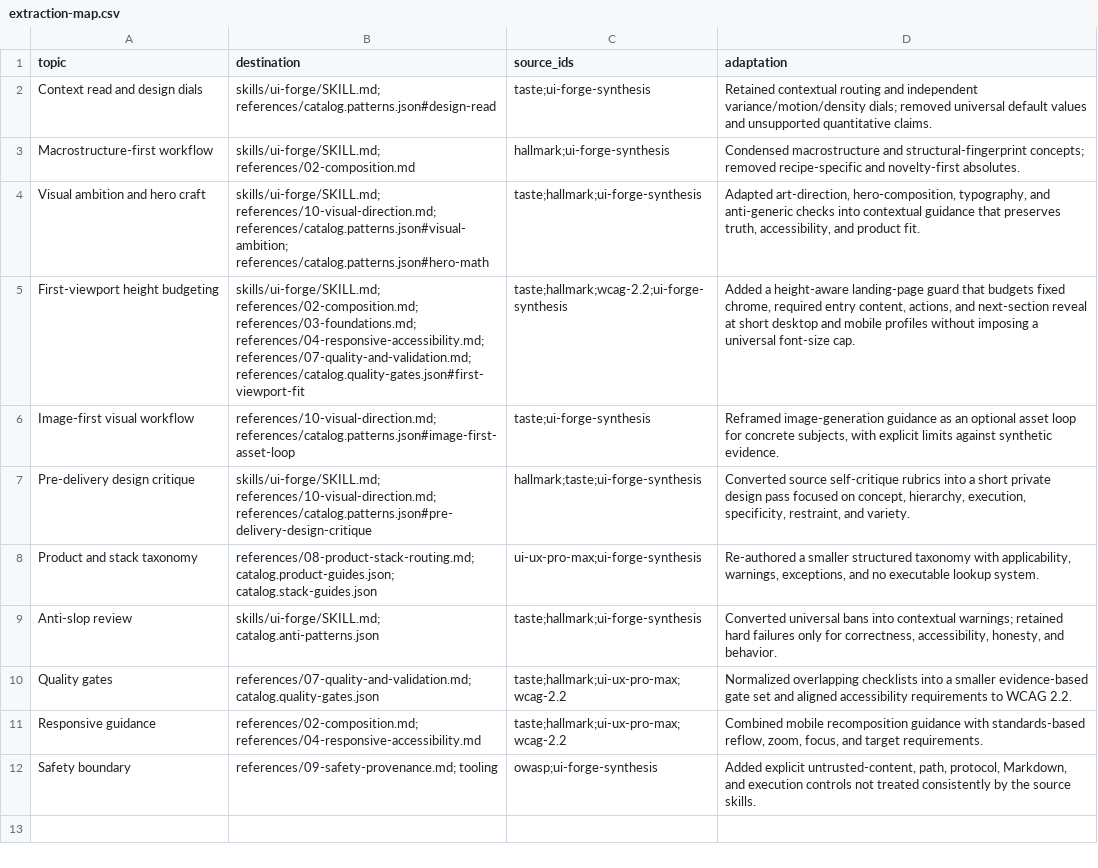
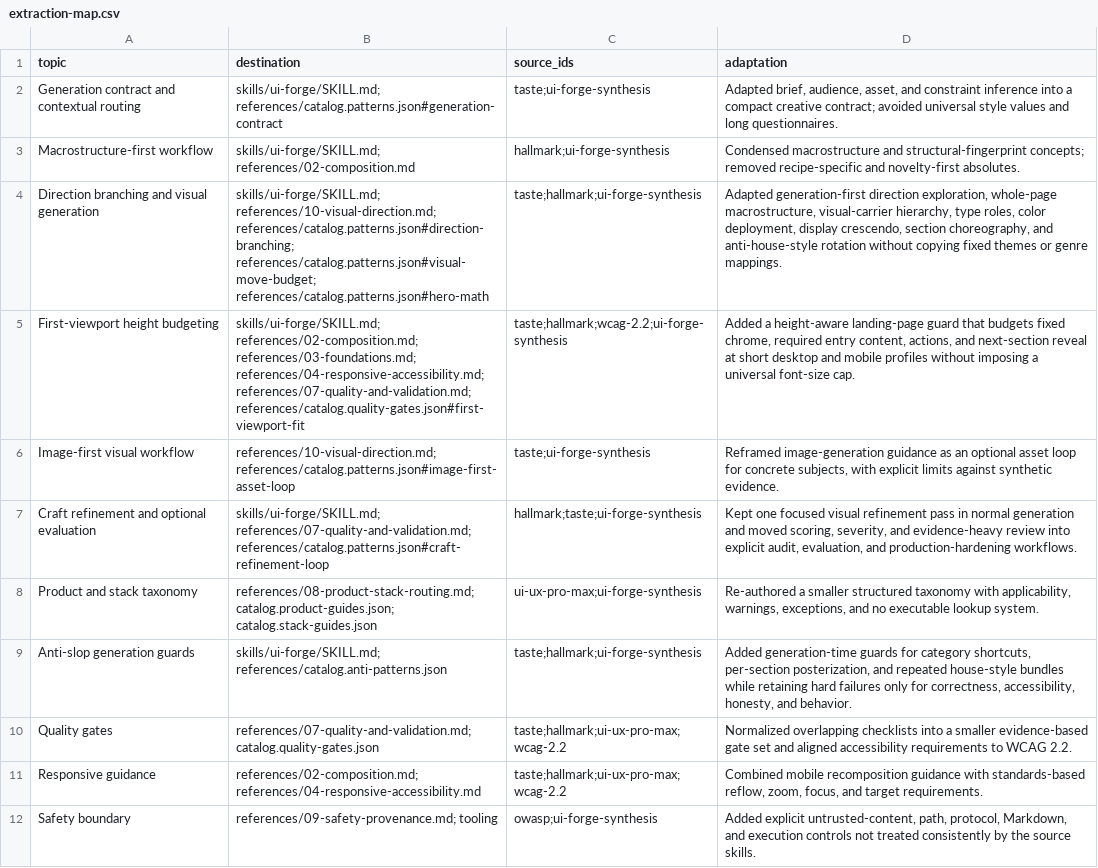
Before and after one commit to DNM03/ui-forge, a CSV file: provenance/extraction-map.csv, drawn as a sheet.

Commit message:
feat: refocus ui-forge on premium UI generation

```diff
--- a/provenance/extraction-map.csv
+++ b/provenance/extraction-map.csv
@@ -1,10 +1,10 @@
 topic,destination,source_ids,adaptation
-"Context read and design dials","skills/ui-forge/SKILL.md; references/catalog.patterns.json#design-read","taste;ui-forge-synthesis","Retained contextual routing and independent variance/motion/density dials; removed universal default values and unsupported quantitative claims."
+"Generation contract and contextual routing","skills/ui-forge/SKILL.md; references/catalog.patterns.json#generation-contract","taste;ui-forge-synthesis","Adapted brief, audience, asset, and constraint inference into a compact creative contract; avoided universal style values and long questionnaires."
 "Macrostructure-first workflow","skills/ui-forge/SKILL.md; references/02-composition.md","hallmark;ui-forge-synthesis","Condensed macrostructure and structural-fingerprint concepts; removed recipe-specific and novelty-first absolutes."
-"Visual ambition and hero craft","skills/ui-forge/SKILL.md; references/10-visual-direction.md; references/catalog.patterns.json#visual-ambition; references/catalog.patterns.json#hero-math","taste;hallmark;ui-forge-synthesis","Adapted art-direction, hero-composition, typography, and anti-generic checks into contextual guidance that preserves truth, accessibility, and product fit."
+"Direction branching and visual generation","skills/ui-forge/SKILL.md; references/10-visual-direction.md; references/catalog.patterns.json#direction-branching; references/catalog.patterns.json#visual-move-budget; references/catalog.patterns.json#hero-math","taste;hallmark;ui-forge-synthesis","Adapted generation-first direction exploration, whole-page macrostructure, visual-carrier hierarchy, type roles, color deployment, display crescendo, section choreography, and anti-house-style rotation without copying fixed themes or genre mappings."
 "First-viewport height budgeting","skills/ui-forge/SKILL.md; references/02-composition.md; references/03-foundations.md; references/04-responsive-accessibility.md; references/07-quality-and-validation.md; references/catalog.quality-gates.json#first-viewport-fit","taste;hallmark;wcag-2.2;ui-forge-synthesis","Added a height-aware landing-page guard that budgets fixed chrome, required entry content, actions, and next-section reveal at short desktop and mobile profiles without imposing a universal font-size cap."
 "Image-first visual workflow","references/10-visual-direction.md; references/catalog.patterns.json#image-first-asset-loop","taste;ui-forge-synthesis","Reframed image-generation guidance as an optional asset loop for concrete subjects, with explicit limits against synthetic evidence."
-"Pre-delivery design critique","skills/ui-forge/SKILL.md; references/10-visual-direction.md; references/catalog.patterns.json#pre-delivery-design-critique","hallmark;taste;ui-forge-synthesis","Converted source self-critique rubrics into a short private design pass focused on concept, hierarchy, execution, specificity, restraint, and variety."
+"Craft refinement and optional evaluation","skills/ui-forge/SKILL.md; references/07-quality-and-validation.md; references/catalog.patterns.json#craft-refinement-loop","hallmark;taste;ui-forge-synthesis","Kept one focused visual refinement pass in normal generation and moved scoring, severity, and evidence-heavy review into explicit audit, evaluation, and production-hardening workflows."
 "Product and stack taxonomy","references/08-product-stack-routing.md; catalog.product-guides.json; catalog.stack-guides.json","ui-ux-pro-max;ui-forge-synthesis","Re-authored a smaller structured taxonomy with applicability, warnings, exceptions, and no executable lookup system."
-"Anti-slop review","skills/ui-forge/SKILL.md; catalog.anti-patterns.json","taste;hallmark;ui-forge-synthesis","Converted universal bans into contextual warnings; retained hard failures only for correctness, accessibility, honesty, and behavior."
+"Anti-slop generation guards","skills/ui-forge/SKILL.md; references/catalog.anti-patterns.json","taste;hallmark;ui-forge-synthesis","Added generation-time guards for category shortcuts, per-section posterization, and repeated house-style bundles while retaining hard failures only for correctness, accessibility, honesty, and behavior."
 "Quality gates","references/07-quality-and-validation.md; catalog.quality-gates.json","taste;hallmark;ui-ux-pro-max;wcag-2.2","Normalized overlapping checklists into a smaller evidence-based gate set and aligned accessibility requirements to WCAG 2.2."
```
Also changed, not shown: 16 other files.
